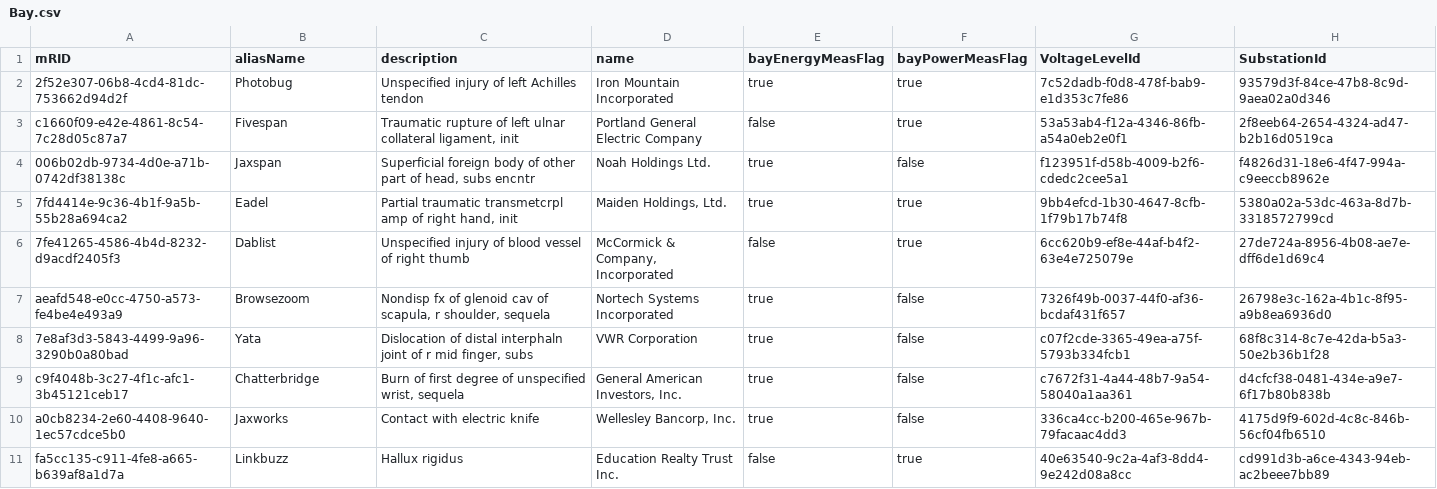
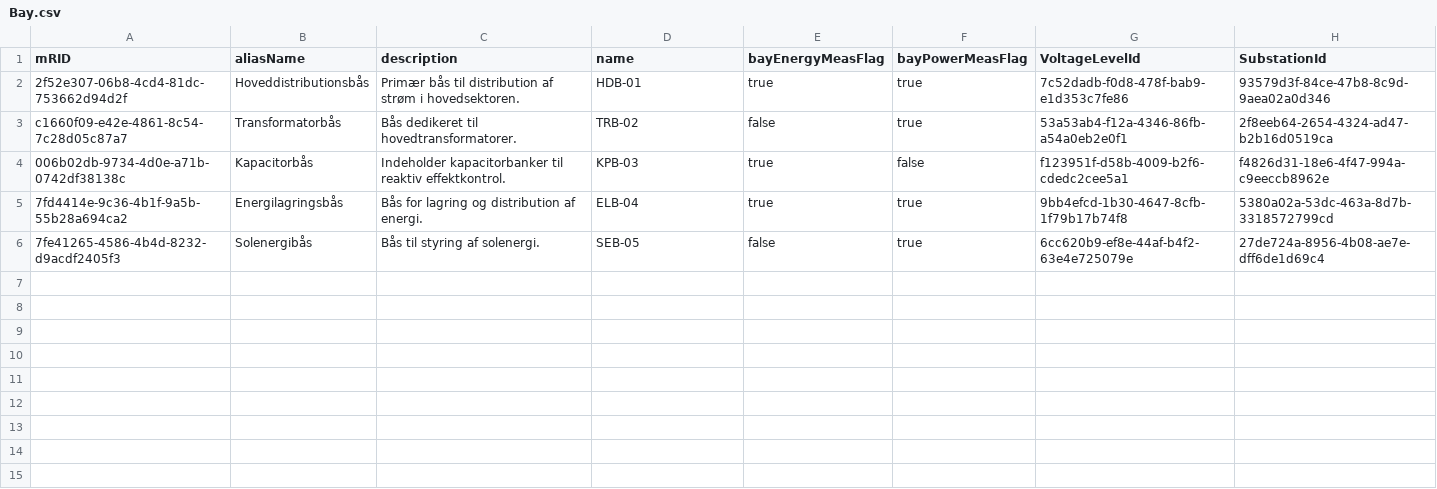
Before and after one commit to Frederikh1/cim_ontology, a CSV file: CIM_Data/Bay.csv, drawn as a sheet.

Commit message:
Update Bay.csv

```diff
--- a/CIM_Data/Bay.csv
+++ b/CIM_Data/Bay.csv
@@ -1,11 +1,6 @@
 mRID,aliasName,description,name,bayEnergyMeasFlag,bayPowerMeasFlag,VoltageLevelId,SubstationId
-2f52e307-06b8-4cd4-81dc-753662d94d2f,Photobug,Unspecified injury of left Achilles tendon,Iron Mountain Incorporated,true,true,7c52dadb-f0d8-478f-bab9-e1d353c7fe86,93579d3f-84ce-47b8-8c9d-9aea02a0d346
-c1660f09-e42e-4861-8c54-7c28d05c87a7,Fivespan,"Traumatic rupture of left ulnar collateral ligament, init",Portland General Electric Company,false,true,53a53ab4-f12a-4346-86fb-a54a0eb2e0f1,2f8eeb64-2654-4324-ad47-b2b16d0519ca
-006b02db-9734-4d0e-a71b-0742df38138c,Jaxspan,"Superficial foreign body of other part of head, subs encntr",Noah Holdings Ltd.,true,false,f123951f-d58b-4009-b2f6-cdedc2cee5a1,f4826d31-18e6-4f47-994a-c9eeccb8962e
-7fd4414e-9c36-4b1f-9a5b-55b28a694ca2,Eadel,"Partial traumatic transmetcrpl amp of right hand, init","Maiden Holdings, Ltd.",true,true,9bb4efcd-1b30-4647-8cfb-1f79b17b74f8,5380a02a-53dc-463a-8d7b-3318572799cd
-7fe41265-4586-4b4d-8232-d9acdf2405f3,Dablist,Unspecified injury of blood vessel of right thumb,"McCormick & Company, Incorporated",false,true,6cc620b9-ef8e-44af-b4f2-63e4e725079e,27de724a-8956-4b08-ae7e-dff6de1d69c4
-aeafd548-e0cc-4750-a573-fe4be4e493a9,Browsezoom,"Nondisp fx of glenoid cav of scapula, r shoulder, sequela",Nortech Systems Incorporated,true,false,7326f49b-0037-44f0-af36-bcdaf431f657,26798e3c-162a-4b1c-8f95-a9b8ea6936d0
-7e8af3d3-5843-4499-9a96-3290b0a80bad,Yata,"Dislocation of distal interphaln joint of r mid finger, subs",VWR Corporation,true,false,c07f2cde-3365-49ea-a75f-5793b334fcb1,68f8c314-8c7e-42da-b5a3-50e2b36b1f28
-c9f4048b-3c27-4f1c-afc1-3b45121ceb17,Chatterbridge,"Burn of first degree of unspecified wrist, sequela","General American Investors, Inc.",true,false,c7672f31-4a44-48b7-9a54-58040a1aa361,d4cfcf38-0481-434e-a9e7-6f17b80b838b
-a0cb8234-2e60-4408-9640-1ec57cdce5b0,Jaxworks,Contact with electric knife,"Wellesley Bancorp, Inc.",true,false,336ca4cc-b200-465e-967b-79facaac4dd3,4175d9f9-602d-4c8c-846b-56cf04fb6510
-fa5cc135-c911-4fe8-a665-b639af8a1d7a,Linkbuzz,Hallux rigidus,Education Realty Trust Inc.,false,true,40e63540-9c2a-4af3-8dd4-9e242d08a8cc,cd991d3b-a6ce-4343-94eb-ac2beee7bb89
+2f52e307-06b8-4cd4-81dc-753662d94d2f,Hoveddistributionsbås,"Primær bås til distribution af strøm i hovedsektoren.",HDB-01,true,true,7c52dadb-f0d8-478f-bab9-e1d353c7fe86,93579d3f-84ce-47b8-8c9d-9aea02a0d346
+c1660f09-e42e-4861-8c54-7c28d05c87a7,Transformatorbås,"Bås dedikeret til hovedtransformatorer.",TRB-02,false,true,53a53ab4-f12a-4346-86fb-a54a0eb2e0f1,2f8eeb64-2654-4324-ad47-b2b16d0519ca
+006b02db-9734-4d0e-a71b-0742df38138c,Kapacitorbås,"Indeholder kapacitorbanker til reaktiv effektkontrol.",KPB-03,true,false,f123951f-d58b-4009-b2f6-cdedc2cee5a1,f4826d31-18e6-4f47-994a-c9eeccb8962e
+7fd4414e-9c36-4b1f-9a5b-55b28a694ca2,Energilagringsbås,"Bås for lagring og distribution af energi.","ELB-04",true,true,9bb4efcd-1b30-4647-8cfb-1f79b17b74f8,5380a02a-53dc-463a-8d7b-3318572799cd
+7fe41265-4586-4b4d-8232-d9acdf2405f3,Solenergibås,"Bås til styring af solenergi.","SEB-05",false,true,6cc620b9-ef8e-44af-b4f2-63e4e725079e,27de724a-8956-4b08-ae7e-dff6de1d69c4
```
